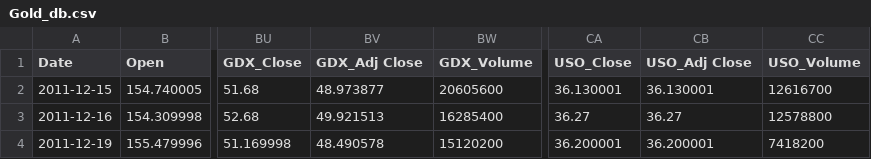
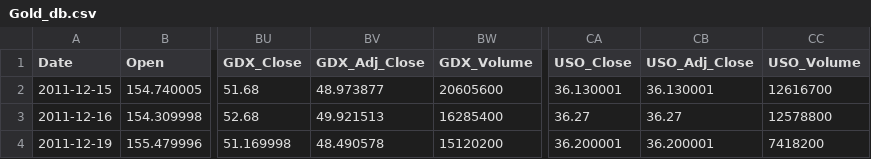
Before and after one commit to gl-pedone/DoubleML, a CSV file: Gold_db.csv, drawn as a sheet; only a part is shown, gaps mark what is left out; the diff names each change by its address in the sheet, - before the commit and + after, or states it on an @@ line.

Commit message:
Update Gold_db.csv

```diff
--- a/Gold_db.csv
+++ b/Gold_db.csv
-BV1: GDX_Adj Close
+BV1: GDX_Adj_Close
-CB1: USO_Adj Close
+CB1: USO_Adj_Close
```
